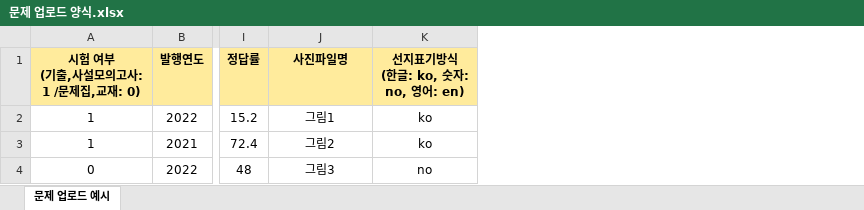
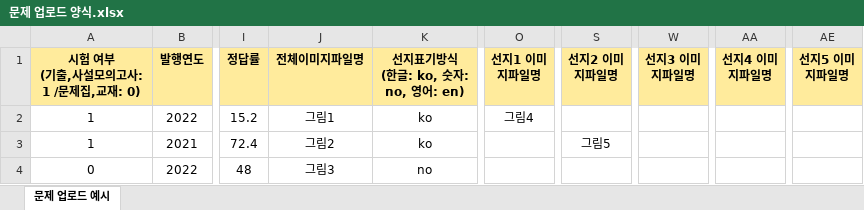
Before and after one commit to pandracoon/ox-problem-uploader, an Excel workbook: public/문제 업로드 양식.xlsx, sheet 문제 업로드 예시, drawn as a sheet; only a part is shown, gaps mark what is left out; values as stored, in another font and other column widths than the file's, no borders; the diff names each change by its address in the sheet, - before the commit and + after, or states it on an @@ line.

```diff
--- a/public/문제 업로드 양식.xlsx (sheet 문제 업로드 예시)
+++ b/public/문제 업로드 양식.xlsx (sheet 문제 업로드 예시)
+column O (선지1 이미지파일명), row 2: 그림4
+column S (선지2 이미지파일명), row 3: 그림5
+column W (선지3 이미지파일명), empty
+column AA (선지4 이미지파일명), empty
+column AE (선지5 이미지파일명), empty
-J1: 사진파일명
+J1: 전체이미지파일명
```
Also changed, not shown: 2 other files.
